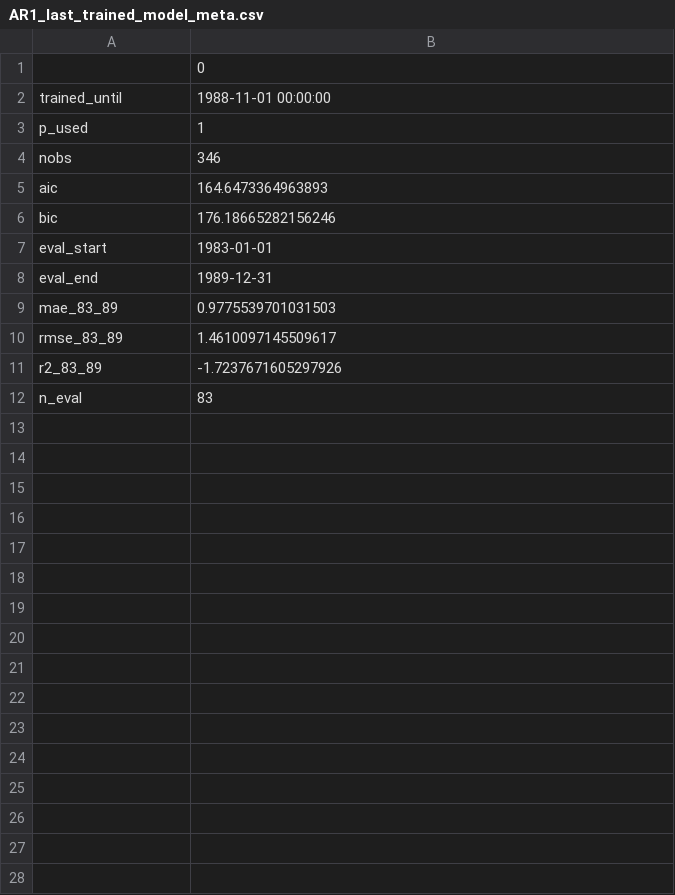
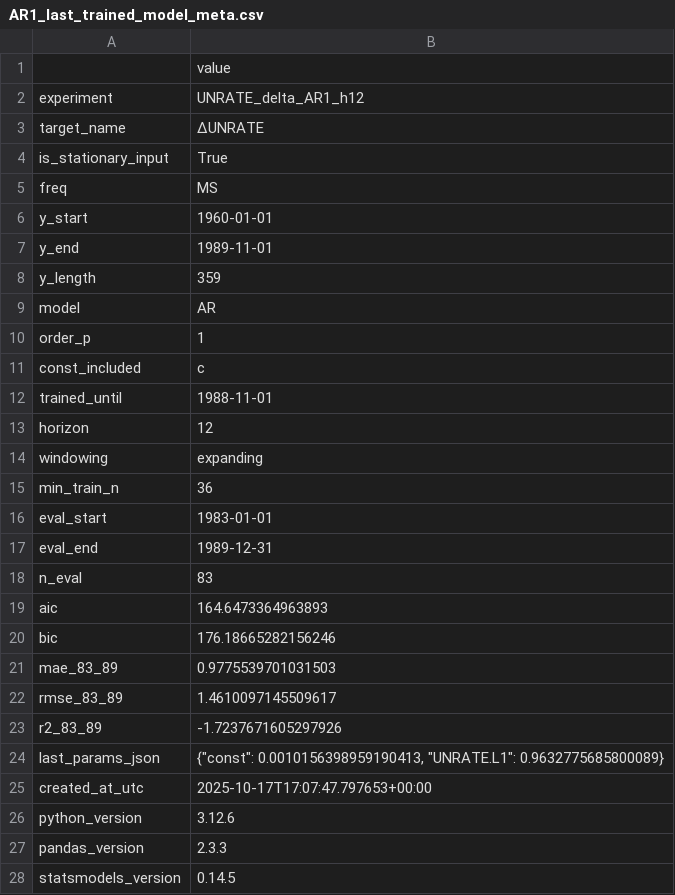
Before and after one commit to MitaDataAI/Forecast-and-explain-the-Unemployment-of-USA, a CSV file: AR1_last_trained_model_meta.csv, drawn as a sheet; only a part is shown; the diff covers the shown part only.

```diff
--- a/AR1_last_trained_model_meta.csv
+++ b/AR1_last_trained_model_meta.csv
@@ -1,9 +1,21 @@
-,0
-trained_until,1988-11-01 00:00:00
-p_used,1
-nobs,346
+,value
+experiment,UNRATE_delta_AR1_h12
+target_name,ΔUNRATE
+is_stationary_input,True
+freq,MS
+y_start,1960-01-01
+y_end,1989-11-01
+y_length,359
+model,AR
+order_p,1
+const_included,c
+trained_until,1988-11-01
+horizon,12
+windowing,expanding
+min_train_n,36
+eval_start,1983-01-01
+eval_end,1989-12-31
+n_eval,83
 aic,164.6473364963893
 bic,176.18665282156246
-eval_start,1983-01-01
-eval_end,1989-12-31
 mae_83_89,0.9775539701031503
@@ -11,2 +23,6 @@ rmse_83_89,1.4610097145509617
 r2_83_89,-1.7237671605297926
-n_eval,83
+last_params_json,"{""const"": 0.0010156398959190413, ""UNRATE.L1"": 0.9632775685800089}"
+created_at_utc,2025-10-17T17:07:47.797653+00:00
+python_version,3.12.6
+pandas_version,2.3.3
+statsmodels_version,0.14.5
```
Also changed, not shown: 2 added rows elsewhere in this file, 20 other files.
